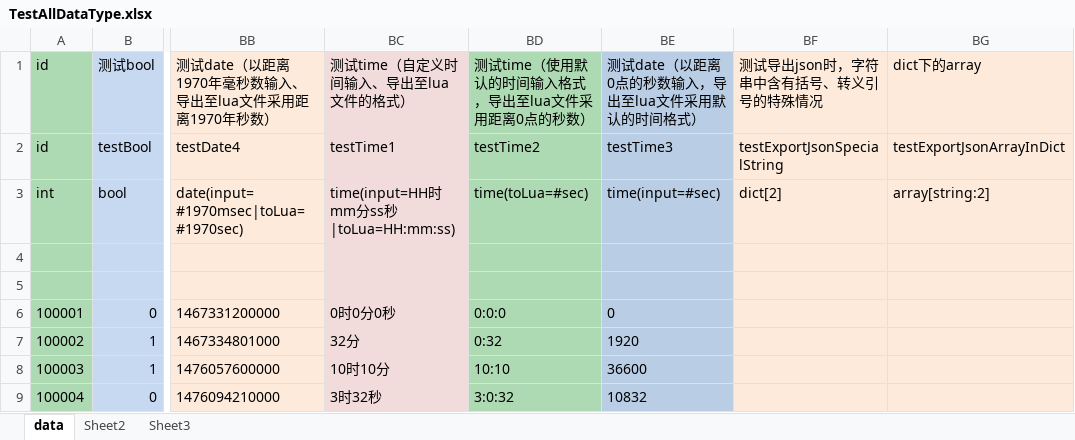
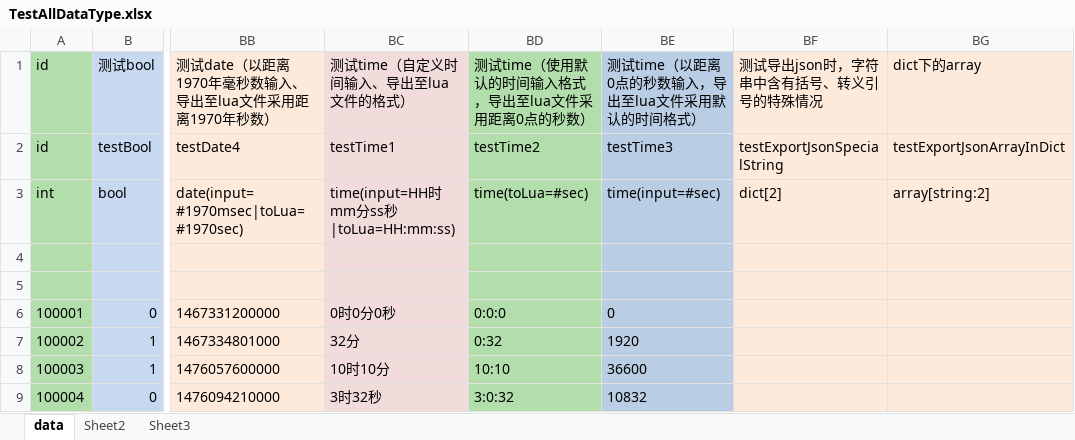
Before and after one commit to zhangqi-ulua/XlsxToLua, an Excel workbook: XlsxToLua/bin/Debug/TestExcel/TestAllDataType.xlsx, sheet data, drawn as a sheet; only a part is shown, gaps mark what is left out; values as stored, in another font and other column widths than the file's, no borders; the diff names each change by its address in the sheet, - before the commit and + after, or states it on an @@ line.

```diff
--- a/XlsxToLua/bin/Debug/TestExcel/TestAllDataType.xlsx (sheet data)
+++ b/XlsxToLua/bin/Debug/TestExcel/TestAllDataType.xlsx (sheet data)
-BE1: 测试date（以距离0点的秒数输入，导出至lua文件采用默认的时间格式）
+BE1: 测试time（以距离0点的秒数输入，导出至lua文件采用默认的时间格式）
```
Also changed, not shown: 34 other files.
